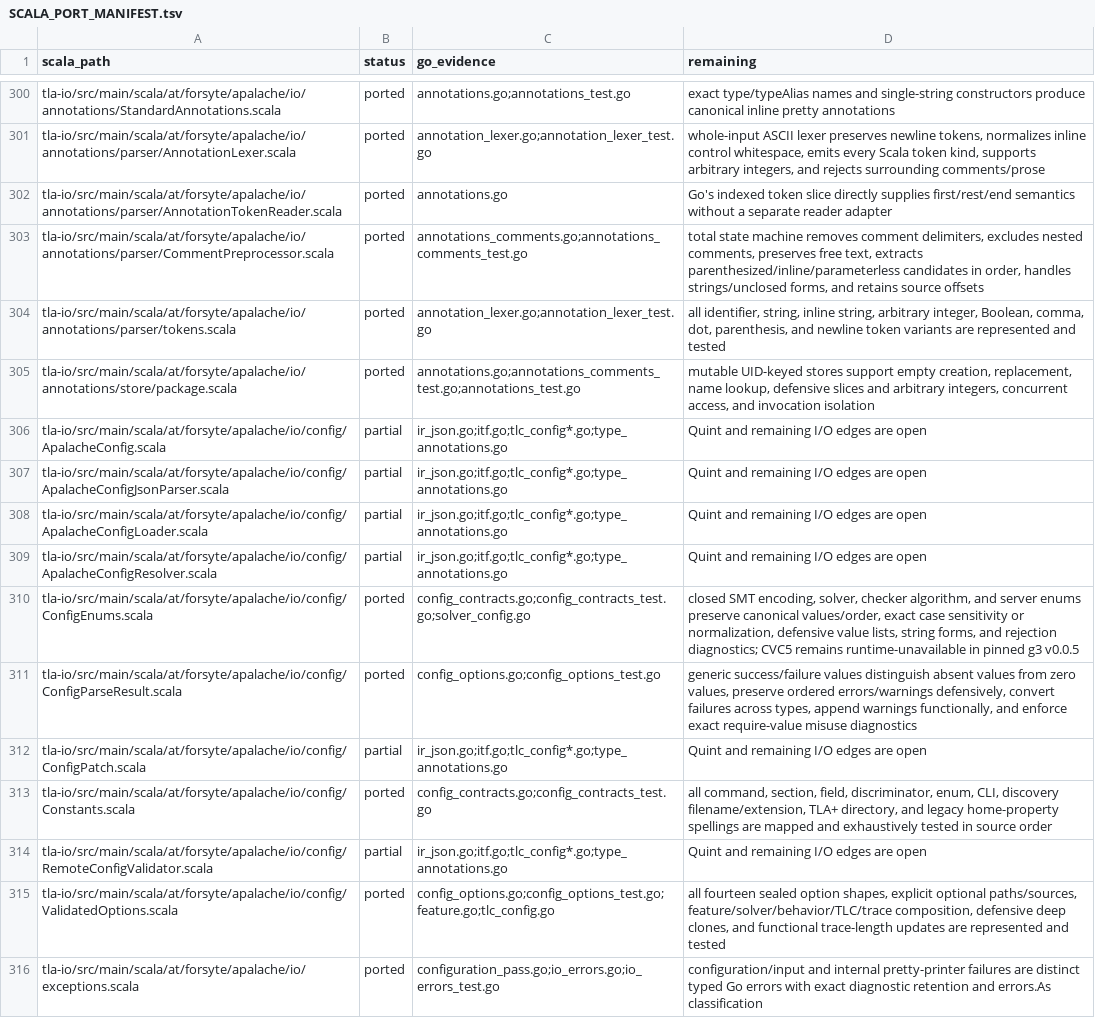
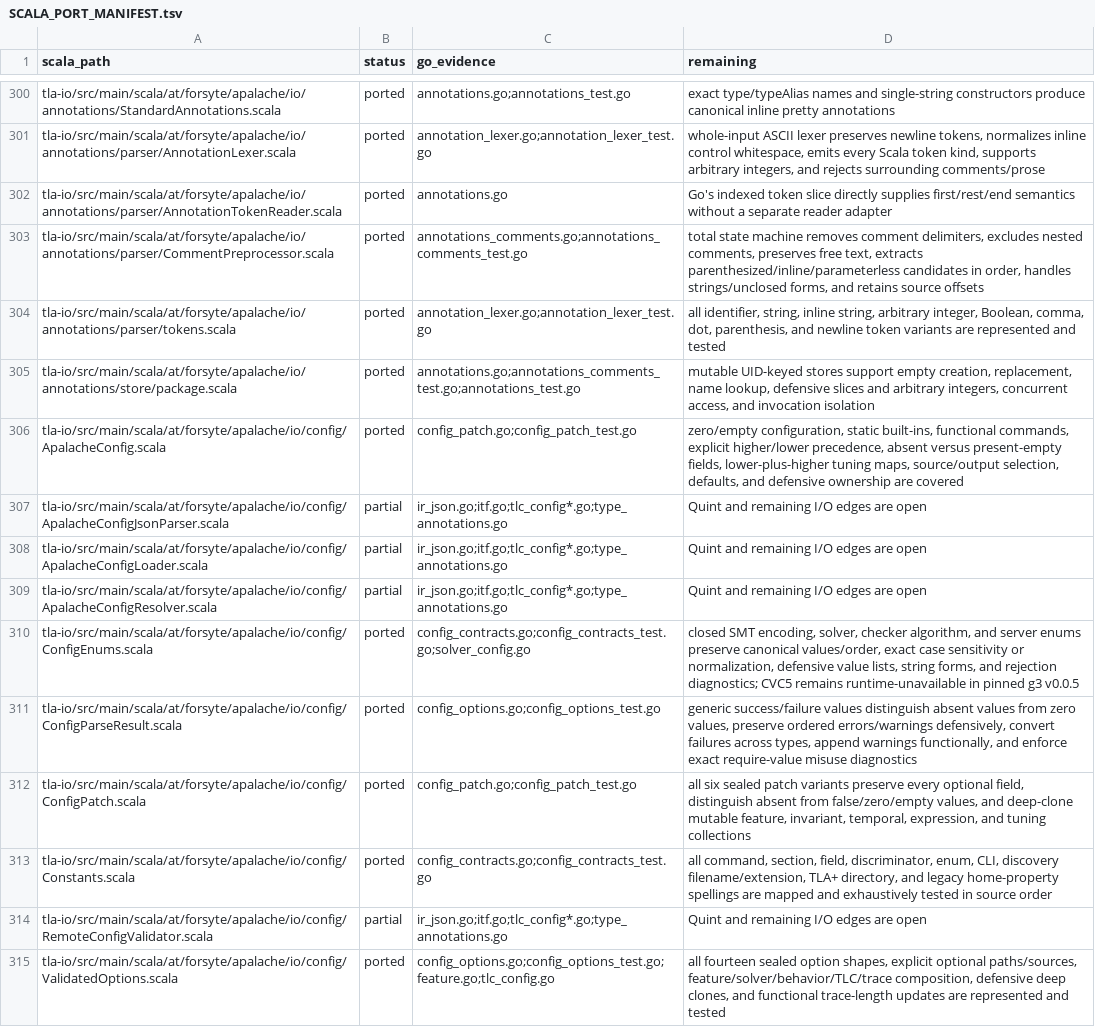
Before and after one commit to glycerine/apalache-go, a TSV file: pkg/SCALA_PORT_MANIFEST.tsv, drawn as a sheet; only a part is shown, gaps mark what is left out; the shorter side is filled out with more unchanged rows.

Commit message:
port sparse configuration merging

```diff
--- a/pkg/SCALA_PORT_MANIFEST.tsv
+++ b/pkg/SCALA_PORT_MANIFEST.tsv
@@ -305,3 +305,3 @@ tla-io/src/main/scala/at/forsyte/apalache/io/annotations/parser/tokens.scala	por
 tla-io/src/main/scala/at/forsyte/apalache/io/annotations/store/package.scala	ported	annotations.go;annotations_comments_test.go;annotations_test.go	mutable UID-keyed stores support empty creation, replacement, name lookup, defensive slices and arbitrary integers, concurrent access, and invocation isolation
-tla-io/src/main/scala/at/forsyte/apalache/io/config/ApalacheConfig.scala	partial	ir_json.go;itf.go;tlc_config*.go;type_annotations.go	Quint and remaining I/O edges are open
+tla-io/src/main/scala/at/forsyte/apalache/io/config/ApalacheConfig.scala	ported	config_patch.go;config_patch_test.go	zero/empty configuration, static built-ins, functional commands, explicit higher/lower precedence, absent versus present-empty fields, lower-plus-higher tuning maps, source/output selection, defaults, and defensive ownership are covered
 tla-io/src/main/scala/at/forsyte/apalache/io/config/ApalacheConfigJsonParser.scala	partial	ir_json.go;itf.go;tlc_config*.go;type_annotations.go	Quint and remaining I/O edges are open
@@ -311,3 +311,3 @@ tla-io/src/main/scala/at/forsyte/apalache/io/config/ConfigEnums.scala	ported	con
 tla-io/src/main/scala/at/forsyte/apalache/io/config/ConfigParseResult.scala	ported	config_options.go;config_options_test.go	generic success/failure values distinguish absent values from zero values, preserve ordered errors/warnings defensively, convert failures across types, append warnings functionally, and enforce exact require-value misuse diagnostics
-tla-io/src/main/scala/at/forsyte/apalache/io/config/ConfigPatch.scala	partial	ir_json.go;itf.go;tlc_config*.go;type_annotations.go	Quint and remaining I/O edges are open
+tla-io/src/main/scala/at/forsyte/apalache/io/config/ConfigPatch.scala	ported	config_patch.go;config_patch_test.go	all six sealed patch variants preserve every optional field, distinguish absent from false/zero/empty values, and deep-clone mutable feature, invariant, temporal, expression, and tuning collections
 tla-io/src/main/scala/at/forsyte/apalache/io/config/Constants.scala	ported	config_contracts.go;config_contracts_test.go	all command, section, field, discriminator, enum, CLI, discovery filename/extension, TLA+ directory, and legacy home-property spellings are mapped and exhaustively tested in source order
```
Also changed, not shown: 2 other files.
